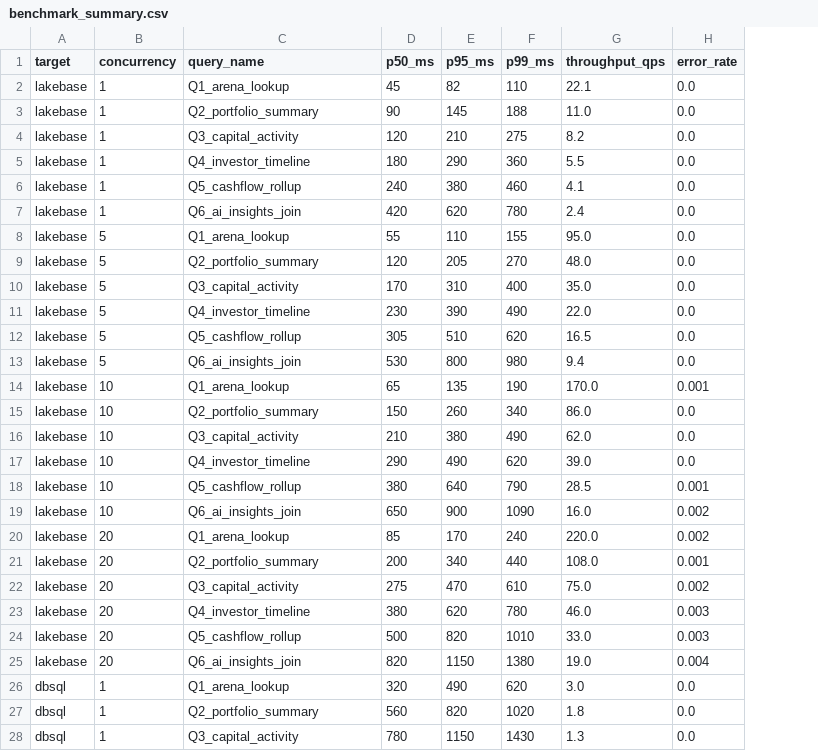
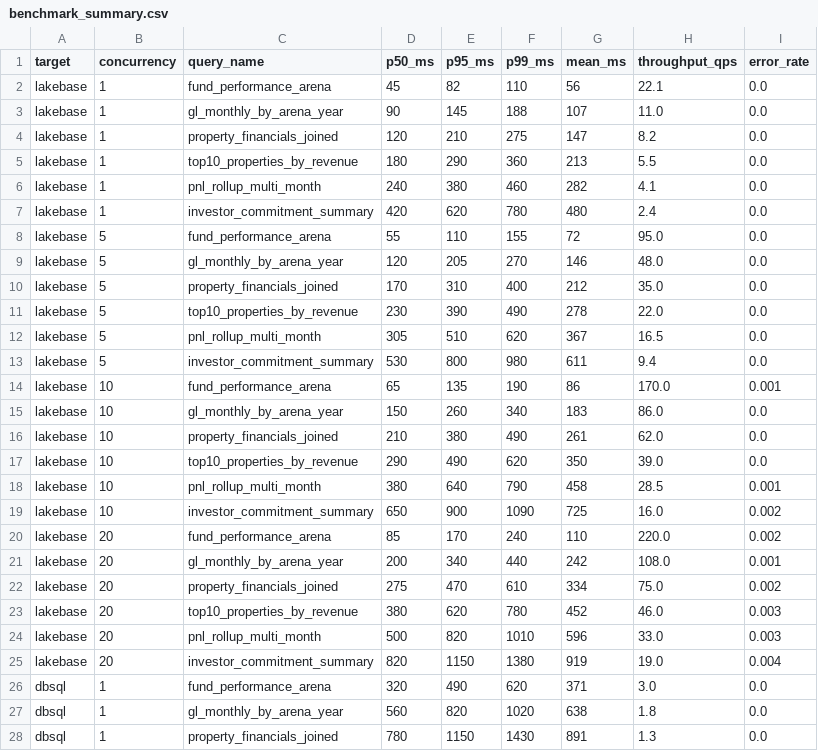
Before and after one commit to fabienv-vibes/juniper-square-demo, a CSV file: app/mock_data/benchmark_summary.csv, drawn as a sheet; only a part is shown; the diff covers the shown part only; the diff names each change by its address in the sheet, - before the commit and + after, or states it on an @@ line.

Commit message:
Add DAB + rehydration runbook for FEVM disaster recovery
- databricks.yml + resources/{catalog,warehouse,pipeline,jobs,app}.yml
  cover catalog/schemas/volume, SDP medallion, warehouse, generator job,
  orchestration job, lakebase-setup bootstrap, and the Streamlit app.
- data/notebooks/lakebase_setup.py creates 4 SNAPSHOT synced tables and
  stitches their pipeline_ids into juniper-benchmark-refresh post-deploy
  (synced tables aren't first-class DAB resources).
- scripts/post_deploy.sh patches app.yaml's hardcoded warehouse_id and
  grants CAN_USE to the app SP after deploy to a fresh workspace.
- REHYDRATE.md is the disaster-recovery runbook.
- Refreshed app/, lib/, mock_data/, benchmark/ from current local sources
  (repo was stale at Apr 23, missed Redline + Integration page + copy-edit
  passes). Added benchmark results CSVs from 5 representative runs so
  measured Delta tables can be restored via backfill_delta.py.

Validated with: databricks bundle validate -t juniper-square-demo

Co-authored-by: Isaac

```diff
--- a/app/mock_data/benchmark_summary.csv
+++ b/app/mock_data/benchmark_summary.csv
+column G (mean_ms), rows 2-28: 56 | 107 | 147 | 213 | 282 | 480 | 72 | 146 | 212 | 278 | 367 | 611 | 86 | 183 | 261 | 350 | 458 | 725 | 110 | 242 | 334 | 452 | 596 | 919 | 371 | 638 | 891
-C2 (query_name): Q1_arena_lookup
+C2 (query_name): fund_performance_arena
-C3 (query_name): Q2_portfolio_summary
+C3 (query_name): gl_monthly_by_arena_year
-C4 (query_name): Q3_capital_activity
+C4 (query_name): property_financials_joined
-C5 (query_name): Q4_investor_timeline
+C5 (query_name): top10_properties_by_revenue
-C6 (query_name): Q5_cashflow_rollup
+C6 (query_name): pnl_rollup_multi_month
-C7 (query_name): Q6_ai_insights_join
+C7 (query_name): investor_commitment_summary
-C8 (query_name): Q1_arena_lookup
+C8 (query_name): fund_performance_arena
-C9 (query_name): Q2_portfolio_summary
+C9 (query_name): gl_monthly_by_arena_year
-C10 (query_name): Q3_capital_activity
+C10 (query_name): property_financials_joined
-C11 (query_name): Q4_investor_timeline
+C11 (query_name): top10_properties_by_revenue
-C12 (query_name): Q5_cashflow_rollup
+C12 (query_name): pnl_rollup_multi_month
-C13 (query_name): Q6_ai_insights_join
+C13 (query_name): investor_commitment_summary
-C14 (query_name): Q1_arena_lookup
+C14 (query_name): fund_performance_arena
-C15 (query_name): Q2_portfolio_summary
+C15 (query_name): gl_monthly_by_arena_year
-C16 (query_name): Q3_capital_activity
+C16 (query_name): property_financials_joined
-C17 (query_name): Q4_investor_timeline
+C17 (query_name): top10_properties_by_revenue
-C18 (query_name): Q5_cashflow_rollup
+C18 (query_name): pnl_rollup_multi_month
-C19 (query_name): Q6_ai_insights_join
+C19 (query_name): investor_commitment_summary
-C20 (query_name): Q1_arena_lookup
+C20 (query_name): fund_performance_arena
-C21 (query_name): Q2_portfolio_summary
+C21 (query_name): gl_monthly_by_arena_year
-C22 (query_name): Q3_capital_activity
+C22 (query_name): property_financials_joined
-C23 (query_name): Q4_investor_timeline
+C23 (query_name): top10_properties_by_revenue
-C24 (query_name): Q5_cashflow_rollup
+C24 (query_name): pnl_rollup_multi_month
-C25 (query_name): Q6_ai_insights_join
+C25 (query_name): investor_commitment_summary
-C26 (query_name): Q1_arena_lookup
+C26 (query_name): fund_performance_arena
-C27 (query_name): Q2_portfolio_summary
+C27 (query_name): gl_monthly_by_arena_year
-C28 (query_name): Q3_capital_activity
+C28 (query_name): property_financials_joined
```
Also changed, not shown: 21 edited cells elsewhere in this file, 57 other files.
